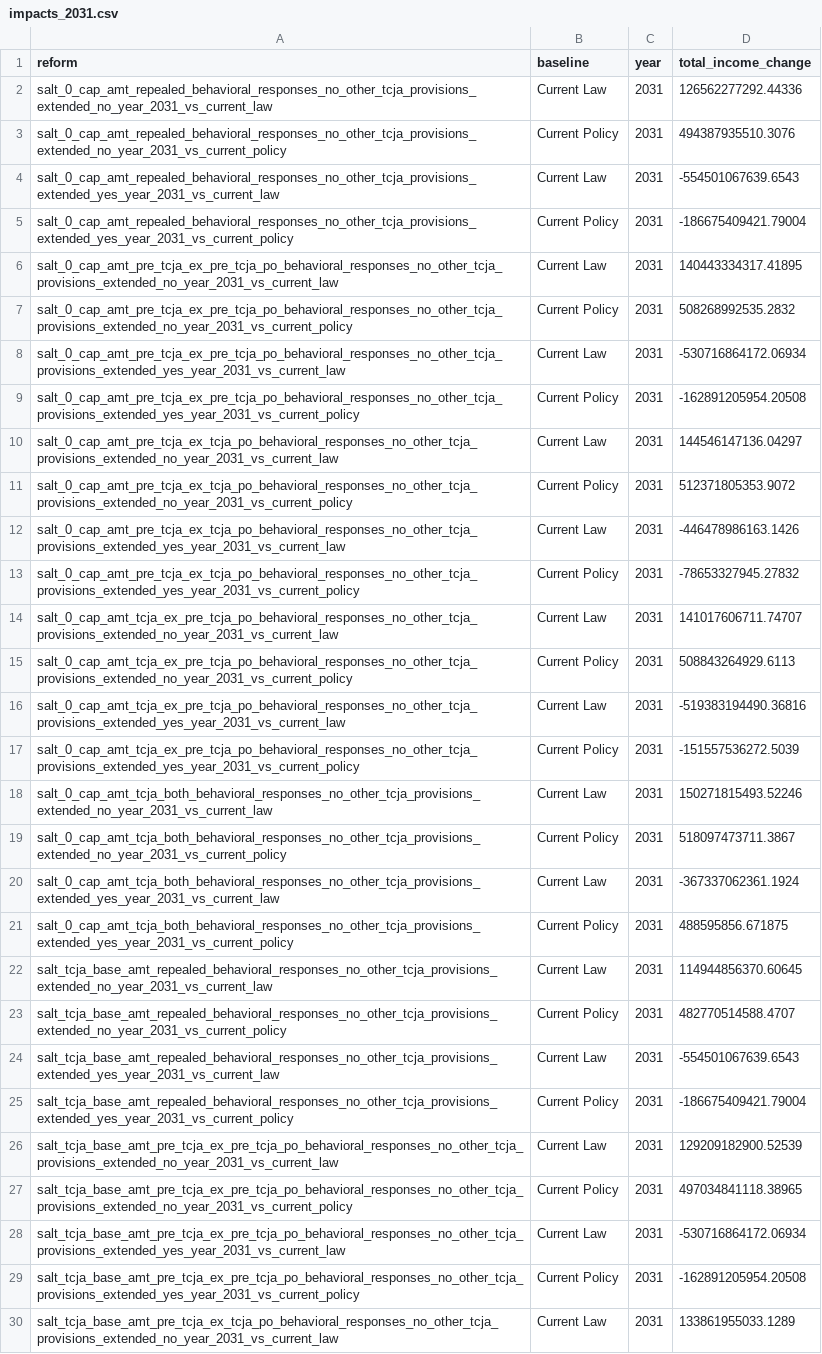
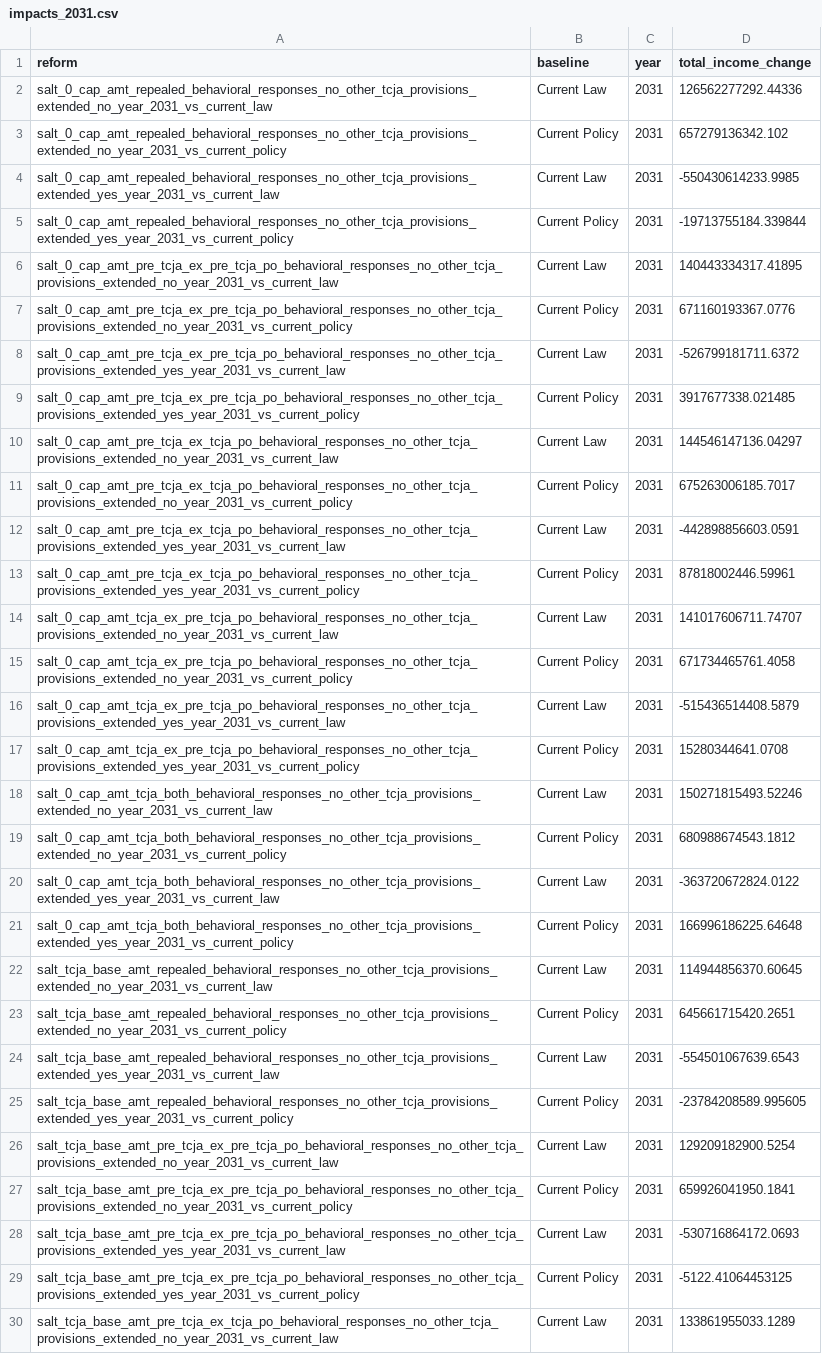
Before and after one commit to PolicyEngine/salt-amt-calculator, a CSV file: nationwide_impacts/data/impacts_2026_2035/impacts_2031.csv, drawn as a sheet; only a part is shown; the diff covers the shown part only; the diff names each change by its address in the sheet, - before the commit and + after, or states it on an @@ line.

```diff
--- a/nationwide_impacts/data/impacts_2026_2035/impacts_2031.csv
+++ b/nationwide_impacts/data/impacts_2026_2035/impacts_2031.csv
-D3 (total_income_change): 494387935510.3076
+D3 (total_income_change): 657279136342.102
-D4 (total_income_change): -554501067639.6543
+D4 (total_income_change): -550430614233.9985
-D5 (total_income_change): -186675409421.79004
+D5 (total_income_change): -19713755184.339844
-D7 (total_income_change): 508268992535.2832
+D7 (total_income_change): 671160193367.0776
-D8 (total_income_change): -530716864172.06934
+D8 (total_income_change): -526799181711.6372
-D9 (total_income_change): -162891205954.20508
+D9 (total_income_change): 3917677338.021485
-D11 (total_income_change): 512371805353.9072
+D11 (total_income_change): 675263006185.7017
-D12 (total_income_change): -446478986163.1426
+D12 (total_income_change): -442898856603.0591
-D13 (total_income_change): -78653327945.27832
+D13 (total_income_change): 87818002446.59961
-D15 (total_income_change): 508843264929.6113
+D15 (total_income_change): 671734465761.4058
-D16 (total_income_change): -519383194490.36816
+D16 (total_income_change): -515436514408.5879
-D17 (total_income_change): -151557536272.5039
+D17 (total_income_change): 15280344641.0708
-D19 (total_income_change): 518097473711.3867
+D19 (total_income_change): 680988674543.1812
-D20 (total_income_change): -367337062361.1924
+D20 (total_income_change): -363720672824.0122
-D21 (total_income_change): 488595856.671875
+D21 (total_income_change): 166996186225.64648
-D23 (total_income_change): 482770514588.4707
+D23 (total_income_change): 645661715420.2651
-D25 (total_income_change): -186675409421.79004
+D25 (total_income_change): -23784208589.995605
-D26 (total_income_change): 129209182900.52539
+D26 (total_income_change): 129209182900.5254
-D27 (total_income_change): 497034841118.38965
+D27 (total_income_change): 659926041950.1841
-D28 (total_income_change): -530716864172.06934
+D28 (total_income_change): -530716864172.0693
-D29 (total_income_change): -162891205954.20508
+D29 (total_income_change): -5122.41064453125
```
Also changed, not shown: 138 edited cells elsewhere in this file, nationwide_impacts/data/impacts_2026_2035/impacts_2027.csv, nationwide_impacts/data/impacts_2026_2035/impacts_2028.csv, 30 other files.
